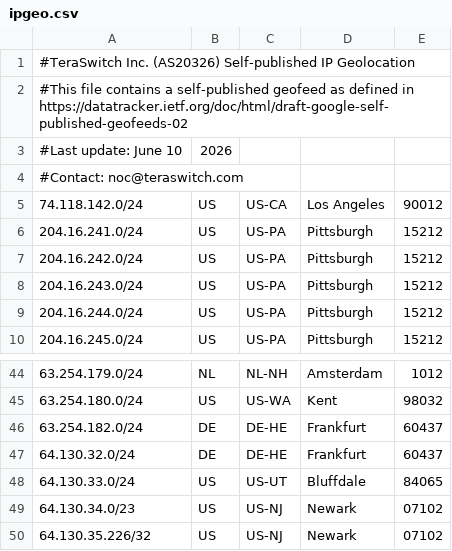
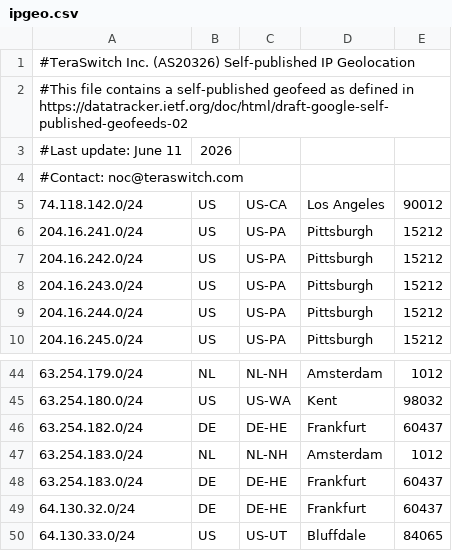
Before and after one commit to TeraSwitch/as20326.com, a CSV file: ipgeo.csv, drawn as a sheet; only a part is shown, gaps mark what is left out; the shorter side is filled out with more unchanged rows.

Commit message:
Update IP geolocation data

```diff
--- a/ipgeo.csv
+++ b/ipgeo.csv
@@ -2,3 +2,3 @@
 #This file contains a self-published geofeed as defined in https://datatracker.ietf.org/doc/html/draft-google-self-published-geofeeds-02
-#Last update: June 10, 2026
+#Last update: June 11, 2026
 #Contact: noc@teraswitch.com
@@ -46,2 +46,4 @@
 63.254.182.0/24,DE,DE-HE,Frankfurt,60437
+63.254.183.0/24,NL,NL-NH,Amsterdam,1012
+63.254.183.0/24,DE,DE-HE,Frankfurt,60437
 64.130.32.0/24,DE,DE-HE,Frankfurt,60437
```
Also changed, not shown: 1 other file.
